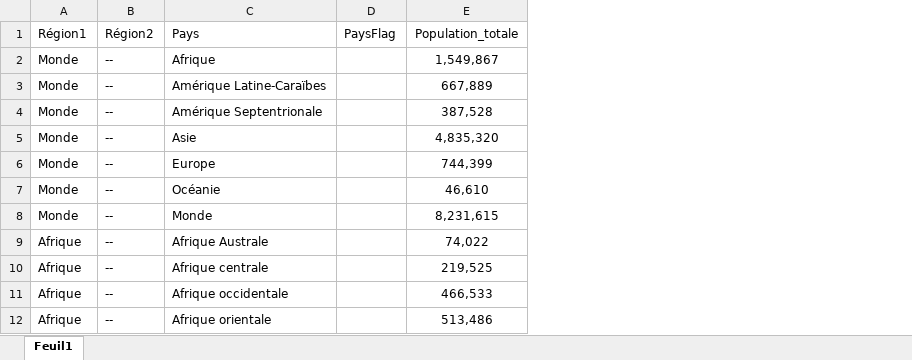
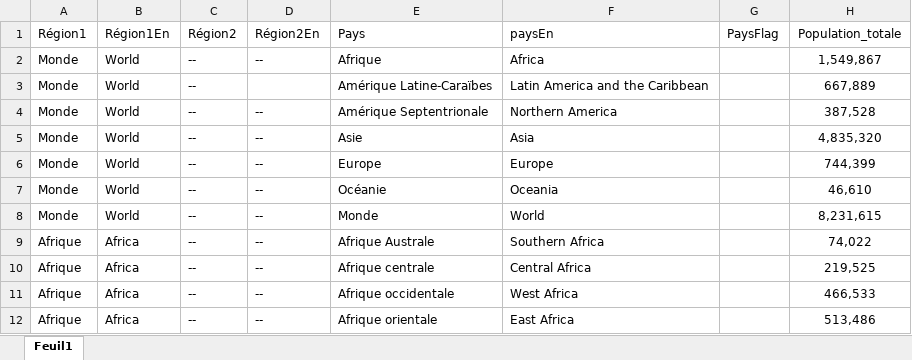
Before and after one commit to mthevenin/tssp, an Excel workbook: pays_monde/paysMondeShort.xlsx, sheet Feuil1, drawn as a sheet; only a part is shown; values as stored, in another font and other column widths than the file's, no borders; the diff names each change by its address in the sheet, - before the commit and + after, or states it on an @@ line.

Commit message:
maj pays du monde EN

```diff
--- a/pays_monde/paysMondeShort.xlsx (sheet Feuil1)
+++ b/pays_monde/paysMondeShort.xlsx (sheet Feuil1)
+column B (Région1En), rows 2-12: World | World | World | World | World | World | World | Africa | Africa | Africa | Africa
+column D (Région2En), rows 2-12: -- |  | -- | -- | -- | -- | -- | -- | -- | -- | --
+column F (paysEn), rows 2-12: Africa | Latin America and the Caribbean | Northern America | Asia | Europe | Oceania | World | Southern Africa | Central Africa | West Africa | East Africa
```
Also changed, not shown: 1 other file.
